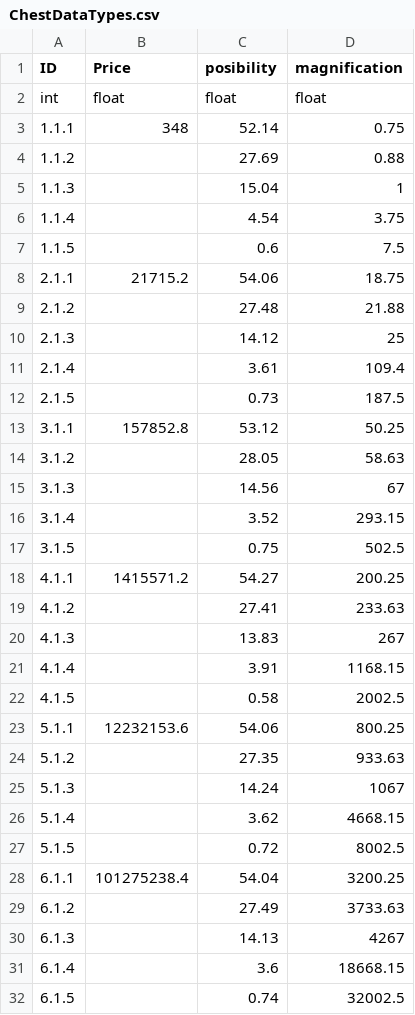
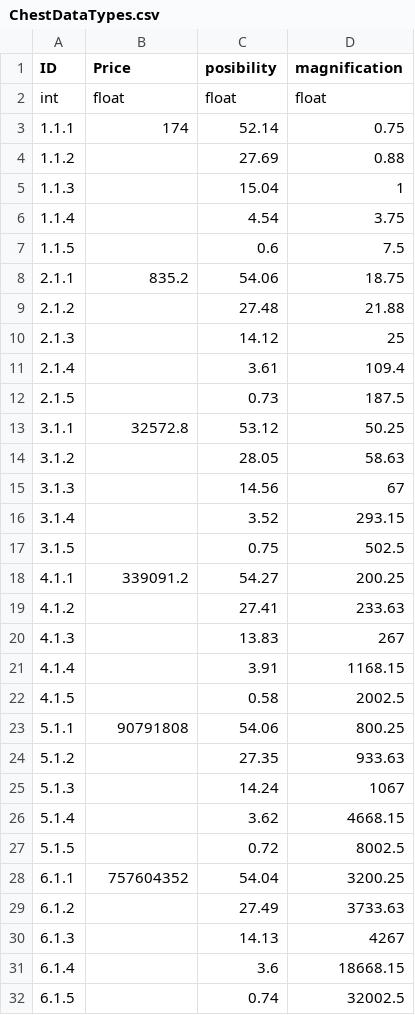
Before and after one commit to WindGod-Project-For-Garena/Climbing-World, a CSV file: Assets/CSV/ChestDataTypes.csv, drawn as a sheet; only a part is shown; the diff covers the shown part only.

```diff
--- a/Assets/CSV/ChestDataTypes.csv
+++ b/Assets/CSV/ChestDataTypes.csv
@@ -2,3 +2,3 @@ ID,Price,posibility,magnification
 int,float,float,float
-1.1.1,348,52.14,0.75
+1.1.1,174,52.14,0.75
 1.1.2,,27.69,0.88
@@ -7,3 +7,3 @@ int,float,float,float
 1.1.5,,0.6,7.5
-2.1.1,21715.2,54.06,18.75
+2.1.1,835.2,54.06,18.75
 2.1.2,,27.48,21.88
@@ -12,3 +12,3 @@ int,float,float,float
 2.1.5,,0.73,187.5
-3.1.1,157852.8,53.12,50.25
+3.1.1,32572.8,53.12,50.25
 3.1.2,,28.05,58.63
@@ -17,3 +17,3 @@ int,float,float,float
 3.1.5,,0.75,502.5
-4.1.1,1415571.2,54.27,200.25
+4.1.1,339091.2,54.27,200.25
 4.1.2,,27.41,233.63
@@ -22,3 +22,3 @@ int,float,float,float
 4.1.5,,0.58,2002.5
-5.1.1,12232153.6,54.06,800.25
+5.1.1,90791808,54.06,800.25
 5.1.2,,27.35,933.63
@@ -27,3 +27,3 @@ int,float,float,float
 5.1.5,,0.72,8002.5
-6.1.1,101275238.4,54.04,3200.25
+6.1.1,757604352,54.04,3200.25
 6.1.2,,27.49,3733.63
```
Also changed, not shown: 3 edited cells elsewhere in this file, Assets/CSV/wingsDataTypes.csv, 5 other files.
